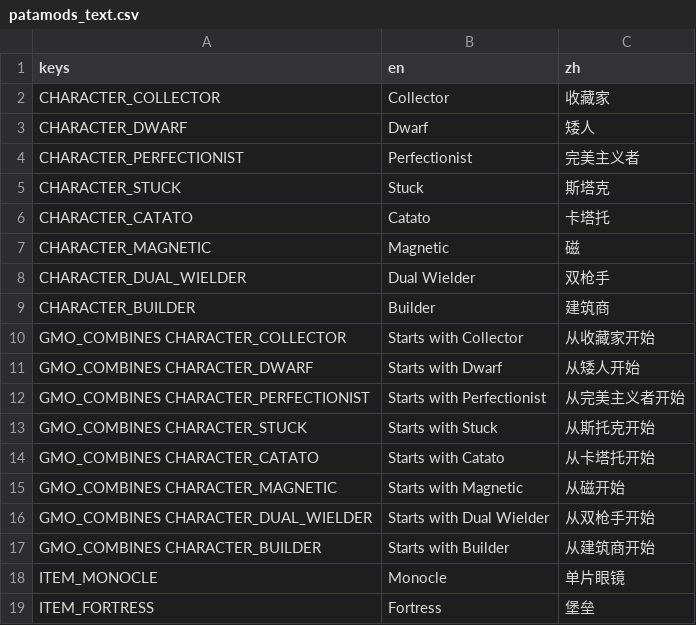
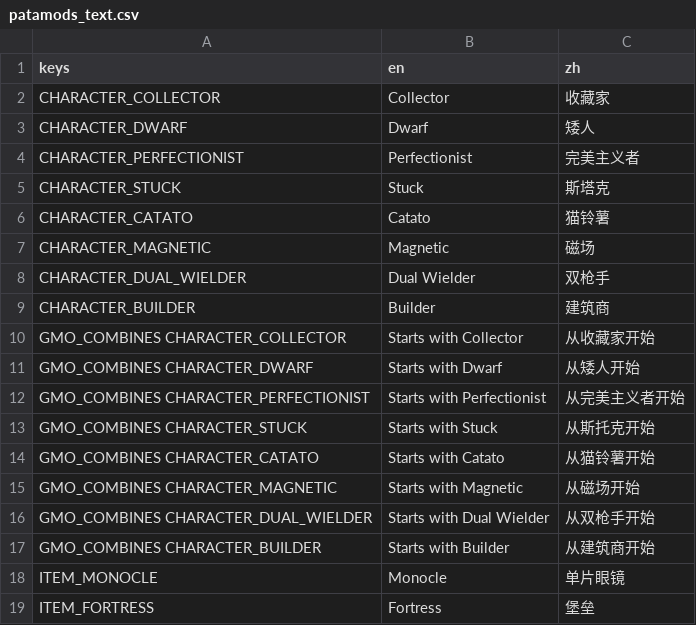
Before and after one commit to scgm0/SCGM-i18n, a CSV file: mods-unpacked/SCGM-i18n/translations/EviePatamon-Patamods/translations/patamods_text.csv, drawn as a sheet; only a part is shown.

Commit message:
更改卡塔克为猫铃薯

```diff
--- a/mods-unpacked/SCGM-i18n/translations/EviePatamon-Patamods/translations/patamods_text.csv
+++ b/mods-unpacked/SCGM-i18n/translations/EviePatamon-Patamods/translations/patamods_text.csv
@@ -5,4 +5,4 @@ CHARACTER_PERFECTIONIST,Perfectionist,完美主义者
 CHARACTER_STUCK,Stuck,斯塔克
-CHARACTER_CATATO,Catato,卡塔托
-CHARACTER_MAGNETIC,Magnetic,磁
+CHARACTER_CATATO,Catato,猫铃薯
+CHARACTER_MAGNETIC,Magnetic,磁场
 CHARACTER_DUAL_WIELDER,Dual Wielder,双枪手
@@ -13,4 +13,4 @@ GMO_COMBINES CHARACTER_PERFECTIONIST,Starts with Perfectionist,从完美主义
 GMO_COMBINES CHARACTER_STUCK,Starts with Stuck,从斯托克开始
-GMO_COMBINES CHARACTER_CATATO,Starts with Catato,从卡塔托开始
-GMO_COMBINES CHARACTER_MAGNETIC,Starts with Magnetic,从磁开始
+GMO_COMBINES CHARACTER_CATATO,Starts with Catato,从猫铃薯开始
+GMO_COMBINES CHARACTER_MAGNETIC,Starts with Magnetic,从磁场开始
 GMO_COMBINES CHARACTER_DUAL_WIELDER,Starts with Dual Wielder,从双枪手开始
```
